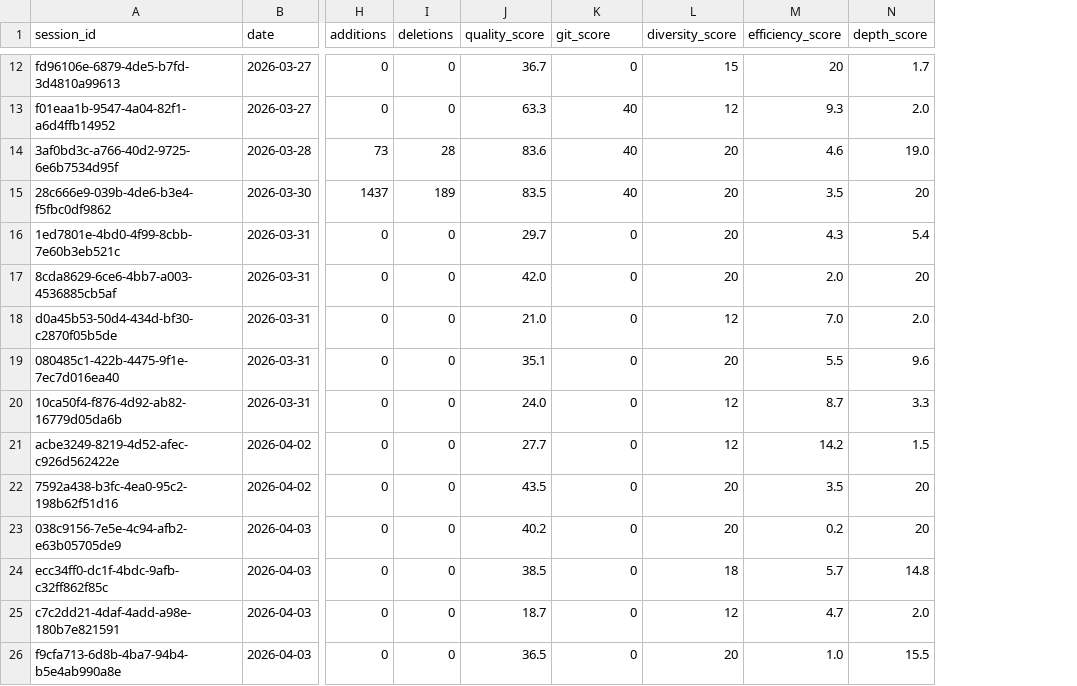
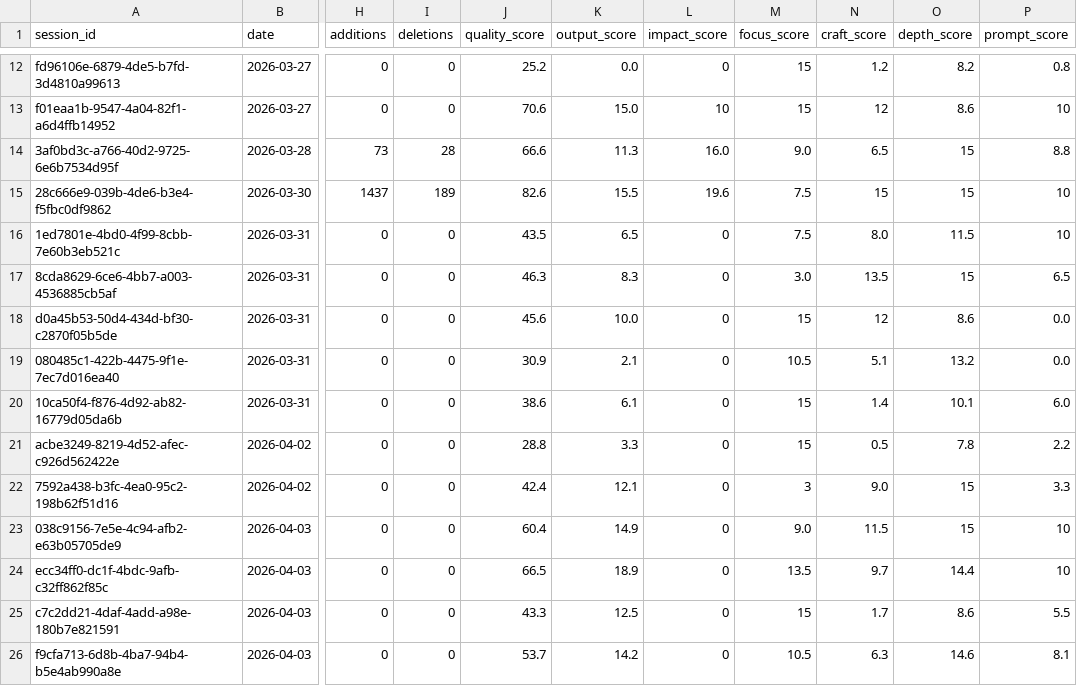
Before and after one commit to ksk5429/prompt_tracker, a CSV file: data/processed/session_quality.csv, drawn as a sheet; only a part is shown, gaps mark what is left out; removed rows and columns are numbered as before the commit, all else as after; the diff covers the shown part only; the diff names each change by its address in the sheet, - before the commit and + after, or states it on an @@ line.

Commit message:
feat: redesign session quality scoring — 6-component model
Replace naive 4-component scoring with meaningful 6-component model:
- OUTPUT (25pts): Write/Edit fraction — did the session produce artifacts?
- IMPACT (20pts): git commits + net lines — did it ship lasting changes?
- FOCUS (15pts): tool diversity penalty — single-task > context-switching
- CRAFT (15pts): output/input ratio + orchestration bonus
- DEPTH (15pts): log-scaled tool calls — diminishing returns past ~100
- PROMPT (10pts): avg prompt length — structured instructions > terse ones

Results: avg 55.4/100 (was 43.6), range 25-93, coding=66 research=43

```diff
--- a/data/processed/session_quality.csv
+++ b/data/processed/session_quality.csv
+column K (output_score), rows 12-26: 0.0 | 15.0 | 11.3 | 15.5 | 6.5 | 8.3 | 10.0 | 2.1 | 6.1 | 3.3 | 12.1 | 14.9 | 18.9 | 12.5 | 14.2
-column L (diversity_score), rows 12-26: 15 | 12 | 20 | 20 | 20 | 20 | 12 | 20 | 12 | 12 | 20 | 20 | 18 | 12 | 20
-column M (efficiency_score), rows 12-26: 20 | 9.3 | 4.6 | 3.5 | 4.3 | 2.0 | 7.0 | 5.5 | 8.7 | 14.2 | 3.5 | 0.2 | 5.7 | 4.7 | 1.0
+column M (focus_score), rows 12-26: 15 | 15 | 9.0 | 7.5 | 7.5 | 3.0 | 15 | 10.5 | 15 | 15 | 3 | 9.0 | 13.5 | 15 | 10.5
+column N (craft_score), rows 12-26: 1.2 | 12 | 6.5 | 15 | 8.0 | 13.5 | 12 | 5.1 | 1.4 | 0.5 | 9.0 | 11.5 | 9.7 | 1.7 | 6.3
+column P (prompt_score), rows 12-26: 0.8 | 10 | 8.8 | 10 | 10 | 6.5 | 0.0 | 0.0 | 6.0 | 2.2 | 3.3 | 10 | 10 | 5.5 | 8.1
-L1: git_score
+L1: impact_score
-J12 (quality_score): 36.7
+J12 (quality_score): 25.2
-O12 (depth_score): 1.7
+O12 (depth_score): 8.2
-J13 (quality_score): 63.3
+J13 (quality_score): 70.6
-L13 (impact_score): 40
+L13 (impact_score): 10
-O13 (depth_score): 2.0
+O13 (depth_score): 8.6
-J14 (quality_score): 83.6
+J14 (quality_score): 66.6
-L14 (impact_score): 40
+L14 (impact_score): 16.0
-O14 (depth_score): 19.0
+O14 (depth_score): 15
-J15 (quality_score): 83.5
+J15 (quality_score): 82.6
-L15 (impact_score): 40
+L15 (impact_score): 19.6
-O15 (depth_score): 20
+O15 (depth_score): 15
-J16 (quality_score): 29.7
+J16 (quality_score): 43.5
-O16 (depth_score): 5.4
+O16 (depth_score): 11.5
-J17 (quality_score): 42.0
+J17 (quality_score): 46.3
-O17 (depth_score): 20
+O17 (depth_score): 15
-J18 (quality_score): 21.0
+J18 (quality_score): 45.6
-O18 (depth_score): 2.0
+O18 (depth_score): 8.6
-J19 (quality_score): 35.1
+J19 (quality_score): 30.9
-O19 (depth_score): 9.6
+O19 (depth_score): 13.2
-J20 (quality_score): 24.0
+J20 (quality_score): 38.6
-O20 (depth_score): 3.3
+O20 (depth_score): 10.1
-J21 (quality_score): 27.7
+J21 (quality_score): 28.8
-O21 (depth_score): 1.5
+O21 (depth_score): 7.8
-J22 (quality_score): 43.5
+J22 (quality_score): 42.4
-O22:O23 (depth_score): 20
+O22:O23 (depth_score): 15
-J23 (quality_score): 40.2
+J23 (quality_score): 60.4
-J24 (quality_score): 38.5
+J24 (quality_score): 66.5
-O24 (depth_score): 14.8
+O24 (depth_score): 14.4
-J25 (quality_score): 18.7
+J25 (quality_score): 43.3
-O25 (depth_score): 2.0
+O25 (depth_score): 8.6
-J26 (quality_score): 36.5
+J26 (quality_score): 53.7
-O26 (depth_score): 15.5
+O26 (depth_score): 14.6
```
Also changed, not shown: 138 edited cells elsewhere in this file, 3 other files.
